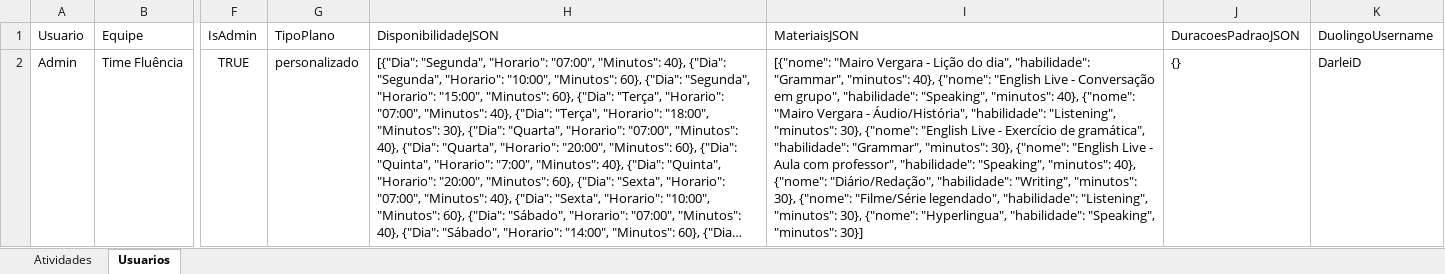
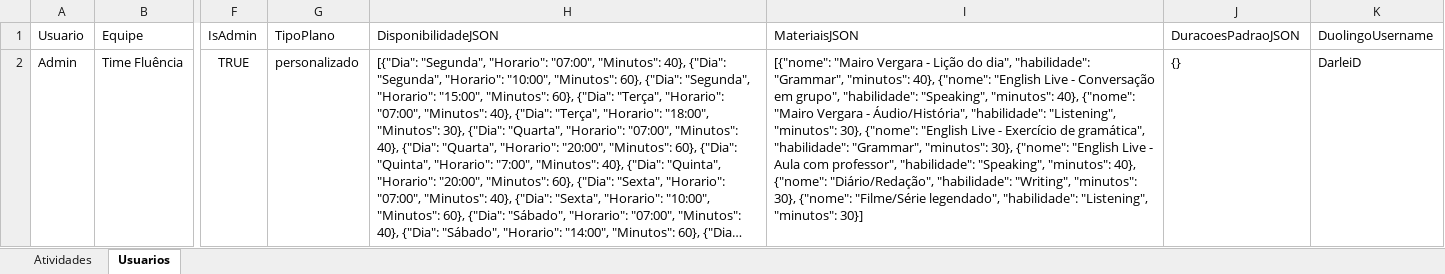
Before and after one commit to Jonh3456/Englishjourney, an Excel workbook: data/estudo_ingles_dados.xlsx, sheet Usuarios, drawn as a sheet; only a part is shown, gaps mark what is left out; long unchanged cells end in …; values as stored, in another font and other column widths than the file's, no borders; the diff names each change by its address in the sheet, - before the commit and + after, or states it on an @@ line.

```diff
--- a/data/estudo_ingles_dados.xlsx (sheet Usuarios)
+++ b/data/estudo_ingles_dados.xlsx (sheet Usuarios)
-I2 (MateriaisJSON): …"Listening", "minutos": 30}, {"nome": "Hyperlingua", "habilidade": "Speaking", "minutos": 30}]
+I2 (MateriaisJSON): …"Listening", "minutos": 30}]
```
Also changed, not shown: sheet Atividades.
